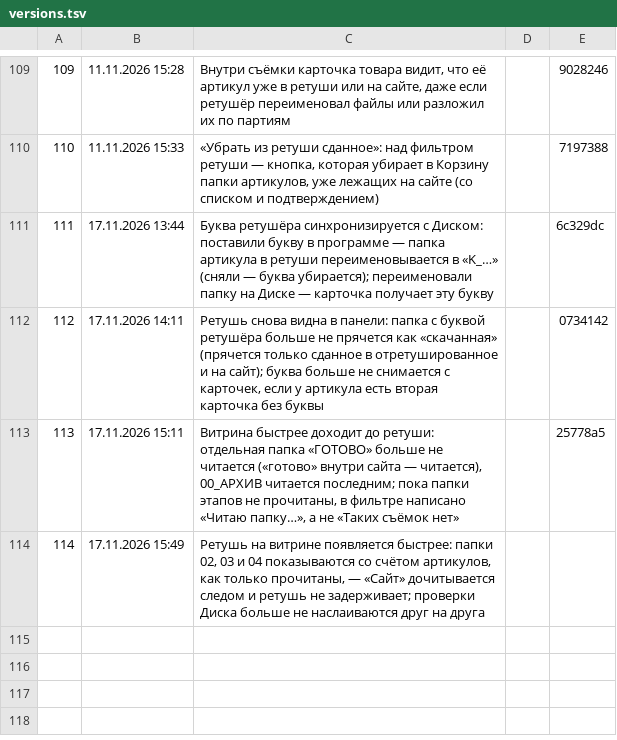
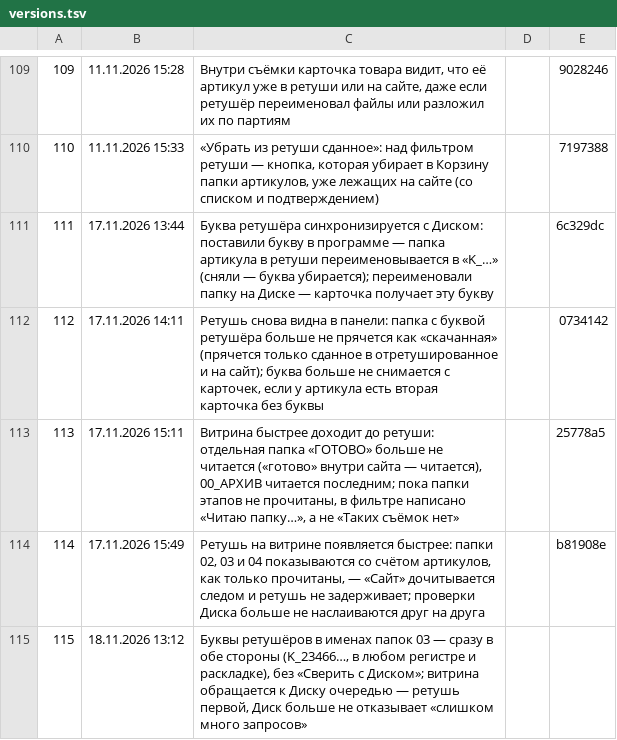
Before and after one commit to barinskim-cmyk/content-pulse, a TSV file: tools/versions.tsv, drawn as a sheet; only a part is shown, gaps mark what is left out.

```diff
--- a/tools/versions.tsv
+++ b/tools/versions.tsv
@@ -113,2 +113,3 @@
 113	17.11.2026 15:11	Витрина быстрее доходит до ретуши: отдельная папка «ГОТОВО» больше не читается («готово» внутри сайта — читается), 00_АРХИВ читается последним; пока папки этапов не прочитаны, в фильтре написано «Читаю папку…», а не «Таких съёмок нет»		25778a5
-114	17.11.2026 15:49	Ретушь на витрине появляется быстрее: папки 02, 03 и 04 показываются со счётом артикулов, как только прочитаны, — «Сайт» дочитывается следом и ретушь не задерживает; проверки Диска больше не наслаиваются друг на друга		
+114	17.11.2026 15:49	Ретушь на витрине появляется быстрее: папки 02, 03 и 04 показываются со счётом артикулов, как только прочитаны, — «Сайт» дочитывается следом и ретушь не задерживает; проверки Диска больше не наслаиваются друг на друга		b81908e
+115	18.11.2026 13:12	Буквы ретушёров в именах папок 03 — сразу в обе стороны (K_23466…, в любом регистре и раскладке), без «Сверить с Диском»; витрина обращается к Диску очередью — ретушь первой, Диск больше не отказывает «слишком много запросов»		
```
Also changed, not shown: 16 other files.
